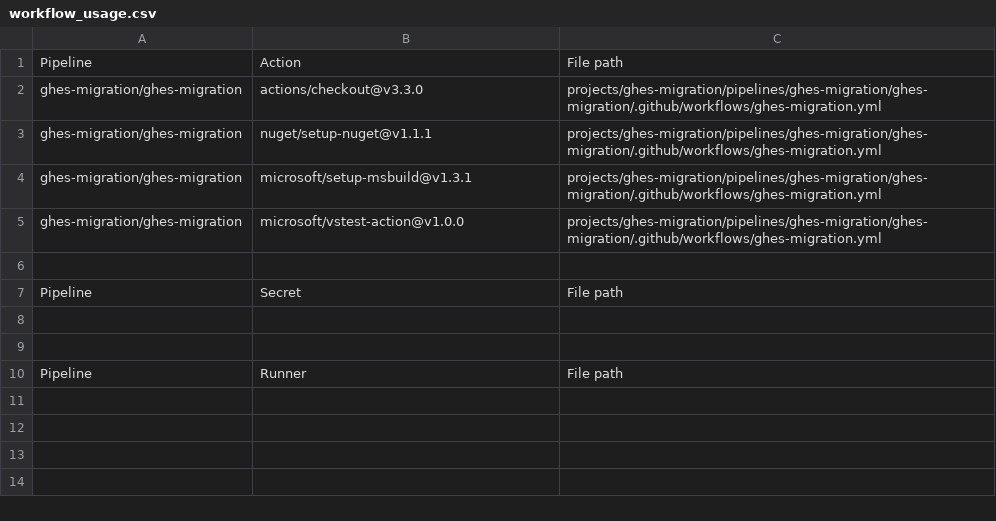
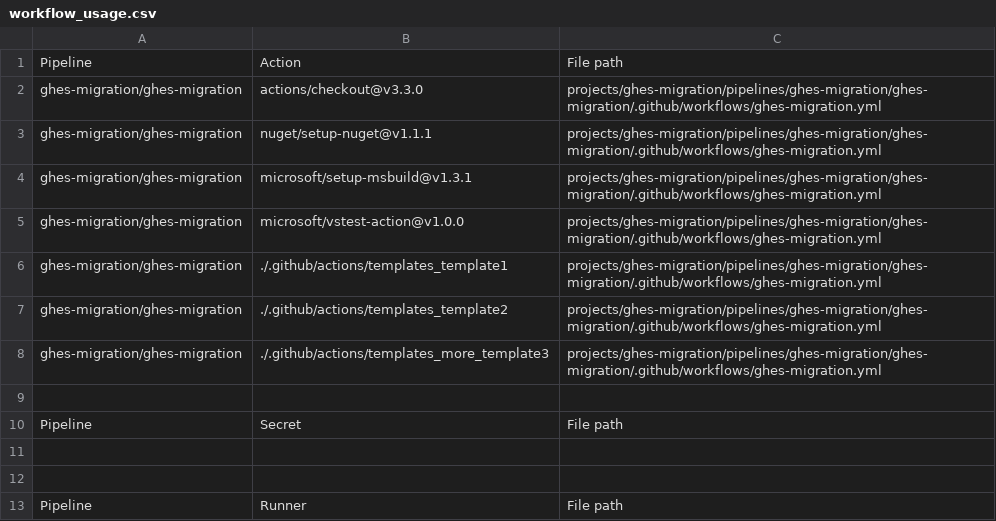
Before and after one commit to ollirtnn-playground-org/actions-importer, a CSV file: projects/ghes-migration/workflow_usage.csv, drawn as a sheet.

Commit message:
template.yml migraatiot

```diff
--- a/projects/ghes-migration/workflow_usage.csv
+++ b/projects/ghes-migration/workflow_usage.csv
@@ -5,2 +5,5 @@ ghes-migration/ghes-migration,microsoft/setup-msbuild@v1.3.1,projects/ghes-migra
 ghes-migration/ghes-migration,microsoft/vstest-action@v1.0.0,projects/ghes-migration/pipelines/ghes-migration/ghes-migration/.github/workflows/ghes-migration.yml
+ghes-migration/ghes-migration,./.github/actions/templates_template1,projects/ghes-migration/pipelines/ghes-migration/ghes-migration/.github/workflows/ghes-migration.yml
+ghes-migration/ghes-migration,./.github/actions/templates_template2,projects/ghes-migration/pipelines/ghes-migration/ghes-migration/.github/workflows/ghes-migration.yml
+ghes-migration/ghes-migration,./.github/actions/templates_more_template3,projects/ghes-migration/pipelines/ghes-migration/ghes-migration/.github/workflows/ghes-migration.yml
 
```
Also changed, not shown: 13 other files.
